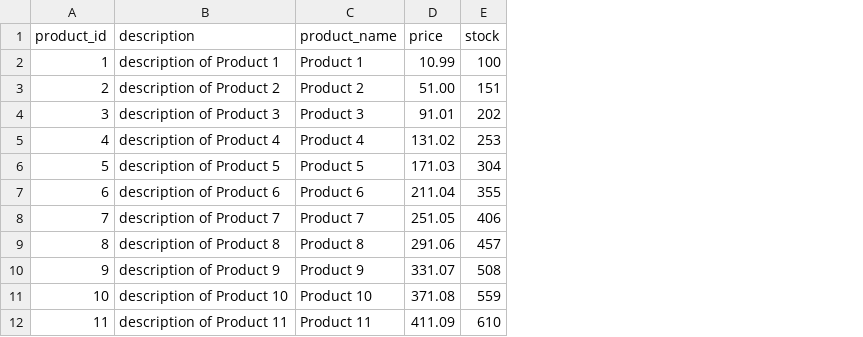
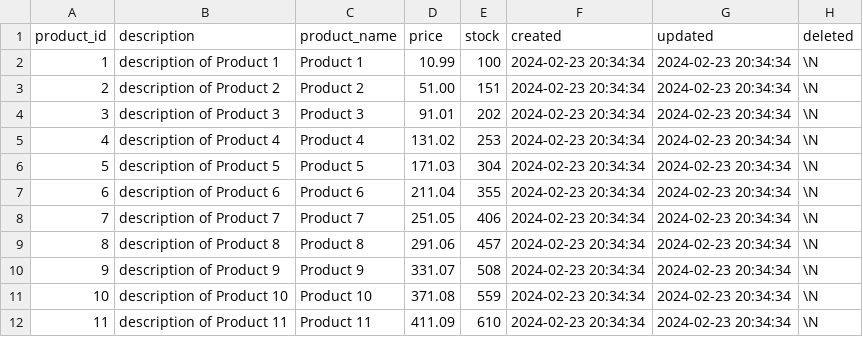
Before and after one commit to eliasbakhshi/database, a CSV file: kmom05/eshop1/sql/product.csv, drawn as a sheet; only a part is shown; the diff names each change by its address in the sheet, - before the commit and + after, or states it on an @@ line.

```diff
--- a/kmom05/eshop1/sql/product.csv
+++ b/kmom05/eshop1/sql/product.csv
+column F (created), rows 2-12: all 2024-02-23 20:34:34
+column G (updated), rows 2-12: all 2024-02-23 20:34:34
+column H (deleted), rows 2-12: all \N
```
Also changed, not shown: kmom05/eshop1/sql/category.csv, kmom05/eshop1/sql/customer.csv, 15 other files.
